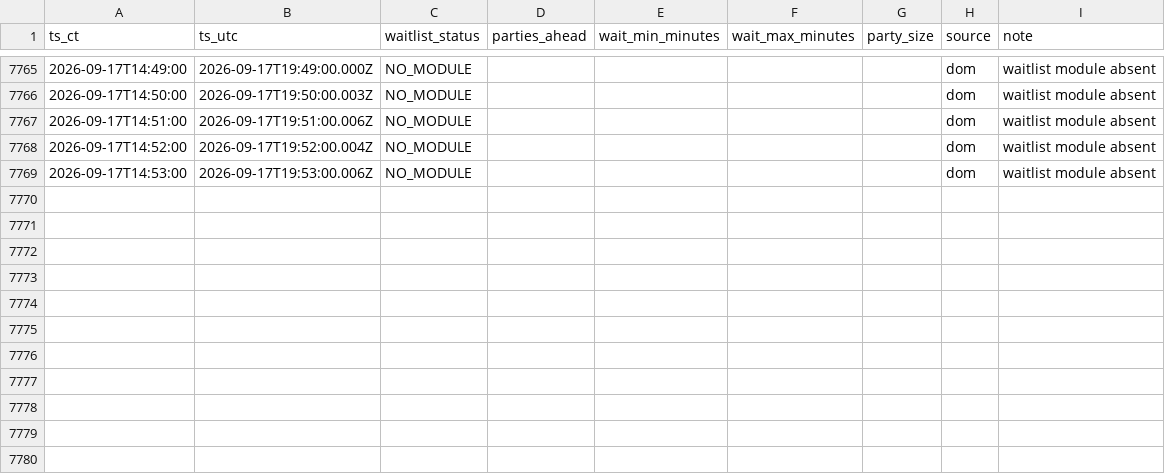
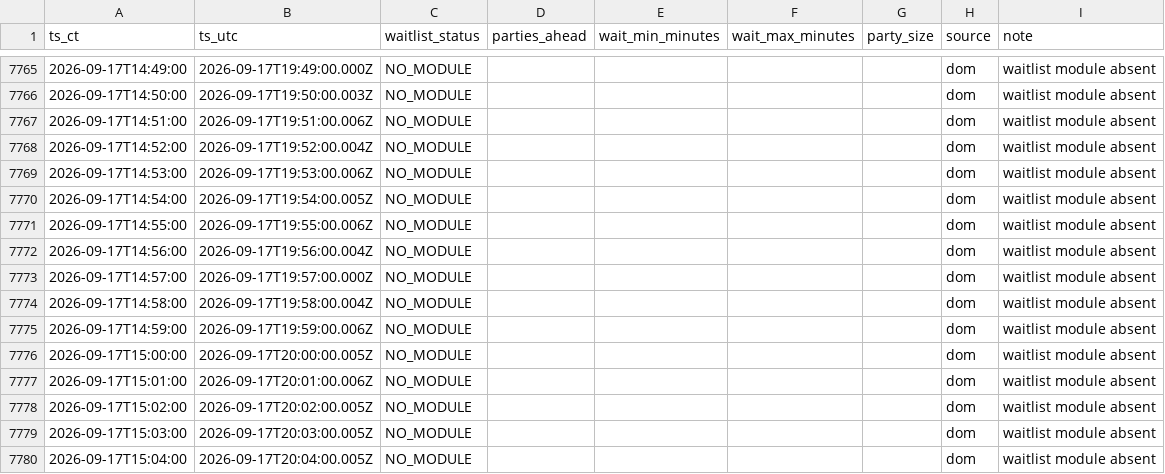
Before and after one commit to bront-s/oph-edina-waitlist, a CSV file: data/waitlist_log_ci_b.csv, drawn as a sheet; only a part is shown, gaps mark what is left out; the diff names each change by its address in the sheet, - before the commit and + after, or states it on an @@ line.

```diff
--- a/data/waitlist_log_ci_b.csv
+++ b/data/waitlist_log_ci_b.csv
+row 7770: 2026-09-17T14:54:00 | 2026-09-17T19:54:00.005Z | NO_MODULE |  |  |  |  | dom | waitlist module absent
+row 7771: 2026-09-17T14:55:00 | 2026-09-17T19:55:00.006Z | NO_MODULE |  |  |  |  | dom | waitlist module absent
+row 7772: 2026-09-17T14:56:00 | 2026-09-17T19:56:00.004Z | NO_MODULE |  |  |  |  | dom | waitlist module absent
+row 7773: 2026-09-17T14:57:00 | 2026-09-17T19:57:00.000Z | NO_MODULE |  |  |  |  | dom | waitlist module absent
+row 7774: 2026-09-17T14:58:00 | 2026-09-17T19:58:00.004Z | NO_MODULE |  |  |  |  | dom | waitlist module absent
+row 7775: 2026-09-17T14:59:00 | 2026-09-17T19:59:00.006Z | NO_MODULE |  |  |  |  | dom | waitlist module absent
+row 7776: 2026-09-17T15:00:00 | 2026-09-17T20:00:00.005Z | NO_MODULE |  |  |  |  | dom | waitlist module absent
+row 7777: 2026-09-17T15:01:00 | 2026-09-17T20:01:00.006Z | NO_MODULE |  |  |  |  | dom | waitlist module absent
+row 7778: 2026-09-17T15:02:00 | 2026-09-17T20:02:00.005Z | NO_MODULE |  |  |  |  | dom | waitlist module absent
+row 7779: 2026-09-17T15:03:00 | 2026-09-17T20:03:00.005Z | NO_MODULE |  |  |  |  | dom | waitlist module absent
+row 7780: 2026-09-17T15:04:00 | 2026-09-17T20:04:00.005Z | NO_MODULE |  |  |  |  | dom | waitlist module absent
```
